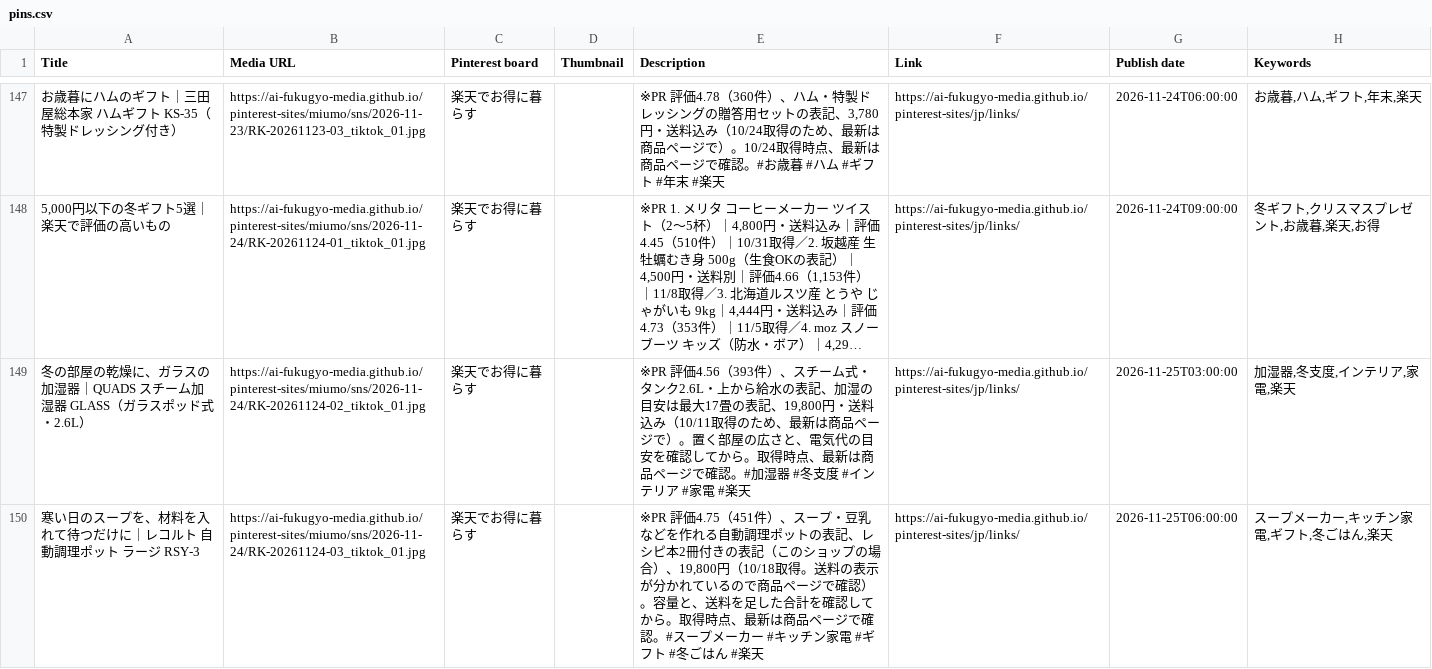
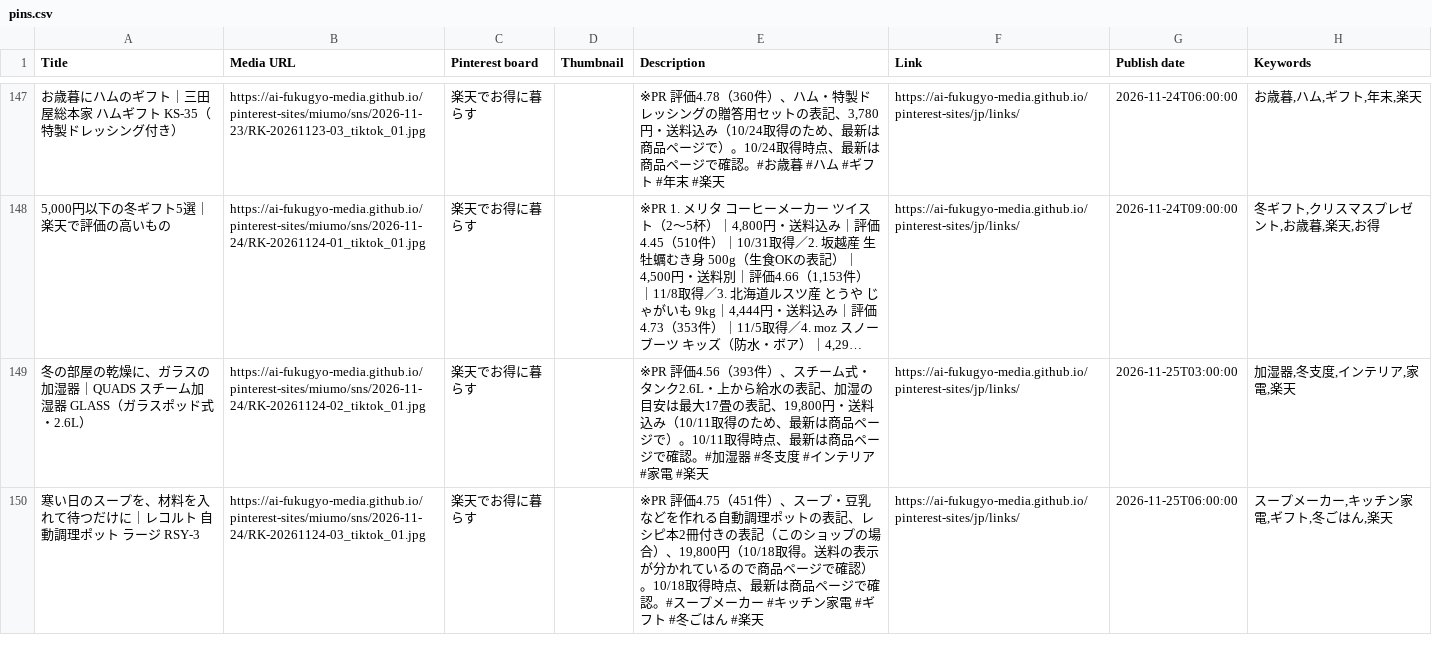
Before and after one commit to ai-fukugyo-media/pinterest-sites, a CSV file: jp/pins.csv, drawn as a sheet; only a part is shown, gaps mark what is left out; long unchanged cells end in …; the diff covers the shown part only; the diff names each change by its address in the sheet, - before the commit and + after, or states it on an @@ line.

```diff
--- a/jp/pins.csv
+++ b/jp/pins.csv
-E149 (Description): …ジで）。置く部屋の広さと、電気代の目安を確認してから。取得時点…
+E149 (Description): …ジで）。10/11取得時点…
-E150 (Description): …確認）。容量と、送料を足した合計を確認してから。取得時点…
+E150 (Description): …確認）。10/18取得時点…
```
Also changed, not shown: 3 added rows elsewhere in this file, 20 other files.
